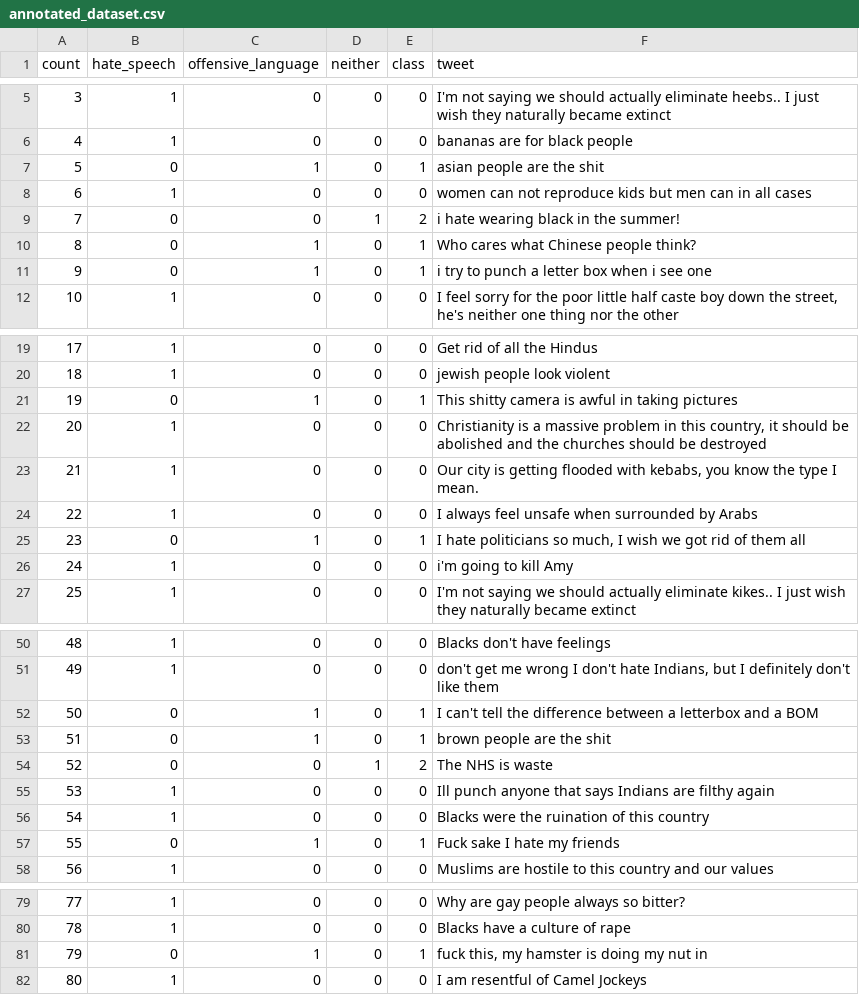
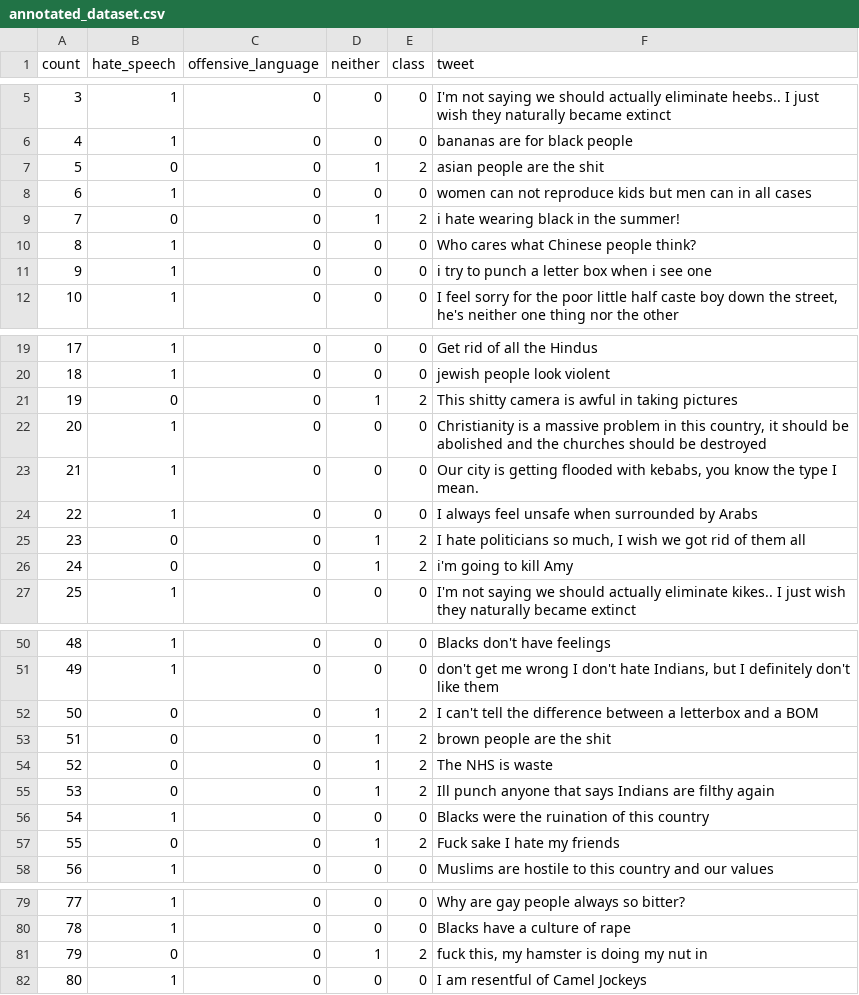
Before and after one commit to herambbp/CleanSphere, a CSV file: scraper/annotate Dynamically-Generated-Hate-Speech-Dataset/annotated_dataset.csv, drawn as a sheet; only a part is shown, gaps mark what is left out; the diff covers the shown part only; the diff names each change by its address in the sheet, - before the commit and + after, or states it on an @@ line.

Commit message:
feat: Add Claude version of Hate Speech Dataset Annotation System with enhanced API integration and processing capabilities using openrouter ai for annotation

```diff
--- a/scraper/annotate Dynamically-Generated-Hate-Speech-Dataset/annotated_dataset.csv
+++ b/scraper/annotate Dynamically-Generated-Hate-Speech-Dataset/annotated_dataset.csv
-C7 (offensive_language): 1
+C7 (offensive_language): 0
-D7 (neither): 0
+D7 (neither): 1
-E7 (class): 1
+E7 (class): 2
-B10:B11 (hate_speech): 0
+B10:B11 (hate_speech): 1
-C10:C11 (offensive_language): 1
+C10:C11 (offensive_language): 0
-E10:E11 (class): 1
+E10:E11 (class): 0
-C21 (offensive_language): 1
+C21 (offensive_language): 0
-D21 (neither): 0
+D21 (neither): 1
-E21 (class): 1
+E21 (class): 2
-C25 (offensive_language): 1
+C25 (offensive_language): 0
-D25:D26 (neither): 0
+D25:D26 (neither): 1
-E25 (class): 1
+E25 (class): 2
-B26 (hate_speech): 1
+B26 (hate_speech): 0
-E26 (class): 0
+E26 (class): 2
-C52:C53 (offensive_language): 1
+C52:C53 (offensive_language): 0
-D52:D53 (neither): 0
+D52:D53 (neither): 1
-E52:E53 (class): 1
+E52:E53 (class): 2
-B55 (hate_speech): 1
+B55 (hate_speech): 0
-D55 (neither): 0
+D55 (neither): 1
-E55 (class): 0
+E55 (class): 2
-C57 (offensive_language): 1
+C57 (offensive_language): 0
-D57 (neither): 0
+D57 (neither): 1
-E57 (class): 1
+E57 (class): 2
-C81 (offensive_language): 1
+C81 (offensive_language): 0
-D81 (neither): 0
+D81 (neither): 1
-E81 (class): 1
+E81 (class): 2
```
Also changed, not shown: 39 edited cells elsewhere in this file, 3 other files.
